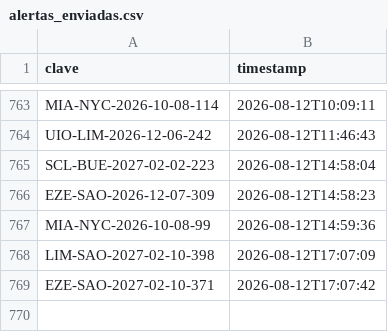
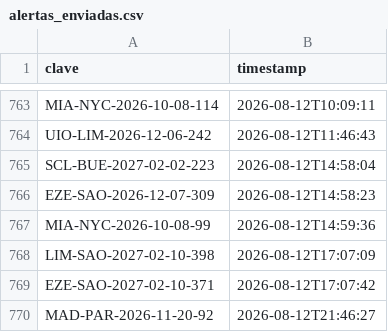
Before and after one commit to Felipebarv25/app-vuelos, a CSV file: datos/alertas_enviadas.csv, drawn as a sheet; only a part is shown, gaps mark what is left out.

```diff
--- a/datos/alertas_enviadas.csv
+++ b/datos/alertas_enviadas.csv
@@ -769 +769,2 @@ LIM-SAO-2027-02-10-398,2026-08-12T17:07:09
 EZE-SAO-2027-02-10-371,2026-08-12T17:07:42
+MAD-PAR-2026-11-20-92,2026-08-12T21:46:27
```
Also changed, not shown: 3 other files.
